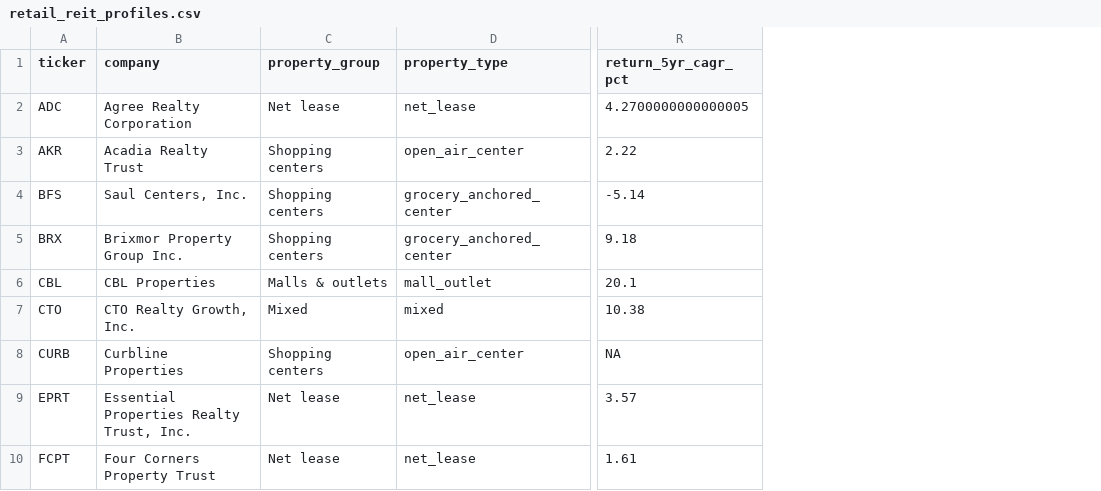
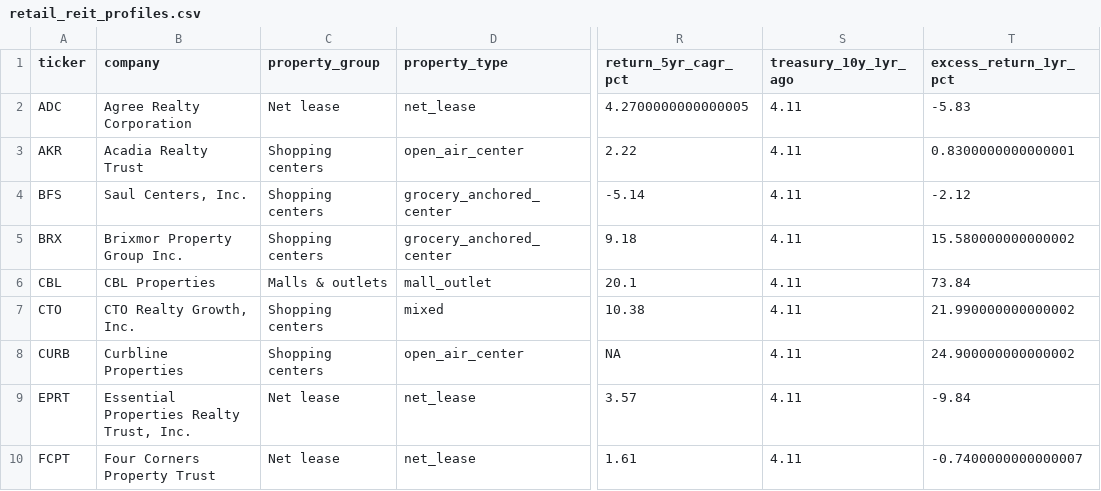
Before and after one commit to tylerdraeger/ISA-Section-A-Final-Project, a CSV file: data/processed/retail_reit_profiles.csv, drawn as a sheet; only a part is shown, gaps mark what is left out; the diff names each change by its address in the sheet, - before the commit and + after, or states it on an @@ line.

```diff
--- a/data/processed/retail_reit_profiles.csv
+++ b/data/processed/retail_reit_profiles.csv
+column S (treasury_10y_1yr_ago), rows 2-10: all 4.11
+column T (excess_return_1yr_pct), rows 2-10: -5.83 | 0.8300000000000001 | -2.12 | 15.580000000000002 | 73.84 | 21.990000000000002 | 24.900000000000002 | -9.84 | -0.7400000000000007
-C7 (property_group): Mixed
+C7 (property_group): Shopping centers
```
Also changed, not shown: data/processed/clean_property_focus.csv, data/processed/retail_reit_quarterly.csv, 8 other files.
